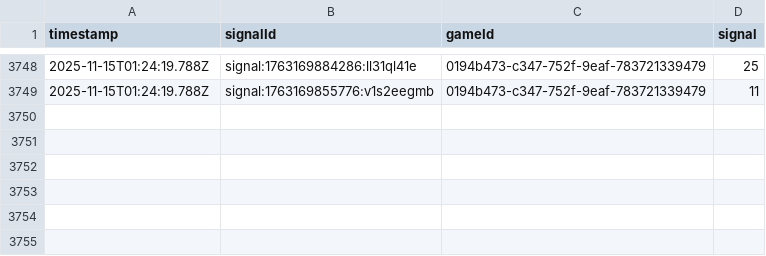
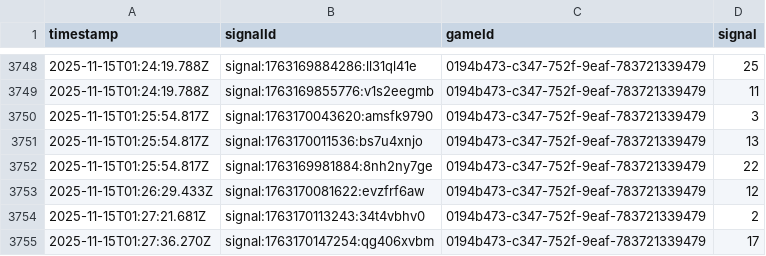
Before and after one commit to programadorFB/roleta3, a CSV file: api_data_speed.csv, drawn as a sheet; only a part is shown, gaps mark what is left out.

```diff
--- a/api_data_speed.csv
+++ b/api_data_speed.csv
@@ -3749 +3749,7 @@ timestamp,signalId,gameId,signal
 2025-11-15T01:24:19.788Z,signal:1763169855776:v1s2eegmb,0194b473-c347-752f-9eaf-783721339479,11
+2025-11-15T01:25:54.817Z,signal:1763170043620:amsfk9790,0194b473-c347-752f-9eaf-783721339479,3
+2025-11-15T01:25:54.817Z,signal:1763170011536:bs7u4xnjo,0194b473-c347-752f-9eaf-783721339479,13
+2025-11-15T01:25:54.817Z,signal:1763169981884:8nh2ny7ge,0194b473-c347-752f-9eaf-783721339479,22
+2025-11-15T01:26:29.433Z,signal:1763170081622:evzfrf6aw,0194b473-c347-752f-9eaf-783721339479,12
+2025-11-15T01:27:21.681Z,signal:1763170113243:34t4vbhv0,0194b473-c347-752f-9eaf-783721339479,2
+2025-11-15T01:27:36.270Z,signal:1763170147254:qg406xvbm,0194b473-c347-752f-9eaf-783721339479,17
```
Also changed, not shown: api_data_brasileira.csv, api_data_immersive.csv, 3 other files.
